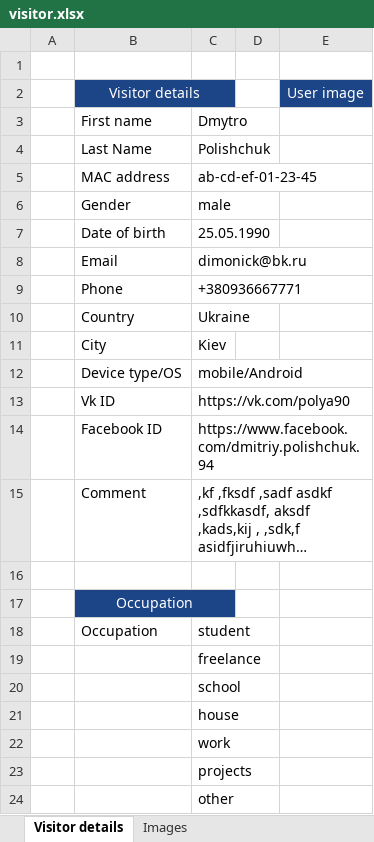
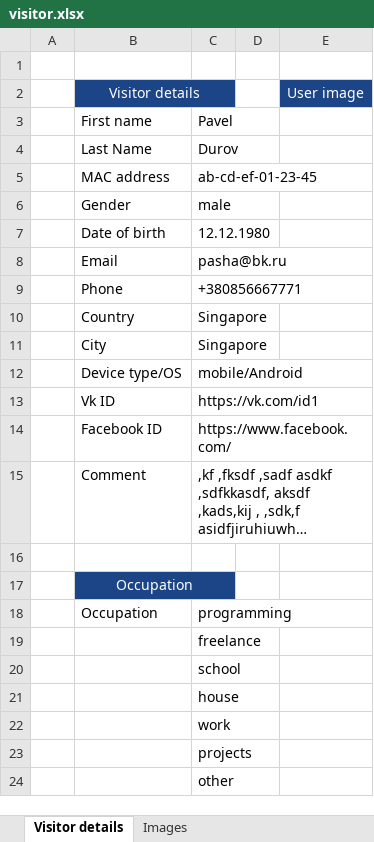
Before and after one commit to dmytr0/JsonToExcel, an Excel workbook: visitor.xlsx, sheet Visitor details, drawn as a sheet; long unchanged cells end in …; values as stored, in another font and other column widths than the file's, no borders; charts and pictures not drawn; the diff names each change by its address in the sheet, - before the commit and + after, or states it on an @@ line.

```diff
--- a/visitor.xlsx (sheet Visitor details)
+++ b/visitor.xlsx (sheet Visitor details)
-C3: Dmytro
+C3: Pavel
-C4: Polishchuk
+C4: Durov
-C7: 25.05.1990
+C7: 12.12.1980
-C8: dimonick@bk.ru
+C8: pasha@bk.ru
-C9: +380936667771
+C9: +380856667771
-C10: Ukraine
+C10: Singapore
-C11: Kiev
+C11: Singapore
-C13: https://vk.com/polya90
+C13: https://vk.com/id1
-C14: https://www.facebook.com/dmitriy.polishchuk.94
+C14: https://www.facebook.com/
-C18: student
+C18: programming
```
Also changed, not shown: sheet Images, charts or pictures, 3 other files.
